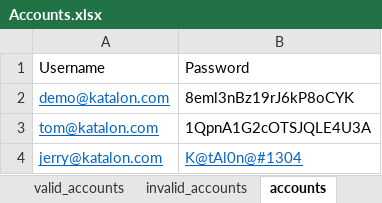
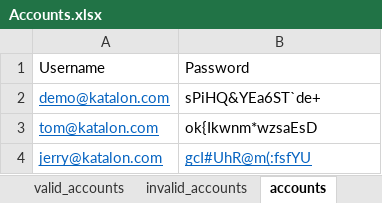
Before and after one commit to katalon-studio-samples/jira-ui-tests, an Excel workbook: Data Files/Accounts.xlsx, sheet accounts, drawn as a sheet; values as stored, in another font and other column widths than the file's, no borders; the diff names each change by its address in the sheet, - before the commit and + after, or states it on an @@ line.

Commit message:
Update accounts

```diff
--- a/Data Files/Accounts.xlsx (sheet accounts)
+++ b/Data Files/Accounts.xlsx (sheet accounts)
-B2: 8eml3nBz19rJ6kP8oCYK
+B2: sPiHQ&YEa6ST`de+
-B3: 1QpnA1G2cOTSJQLE4U3A
+B3: ok{Ikwnm*wzsaEsD
-B4: K@tAl0n@#1304
+B4: gcI#UhR@m(:fsfYU
```
Also changed, not shown: sheet valid_accounts, sheet invalid_accounts, 12 other files.
